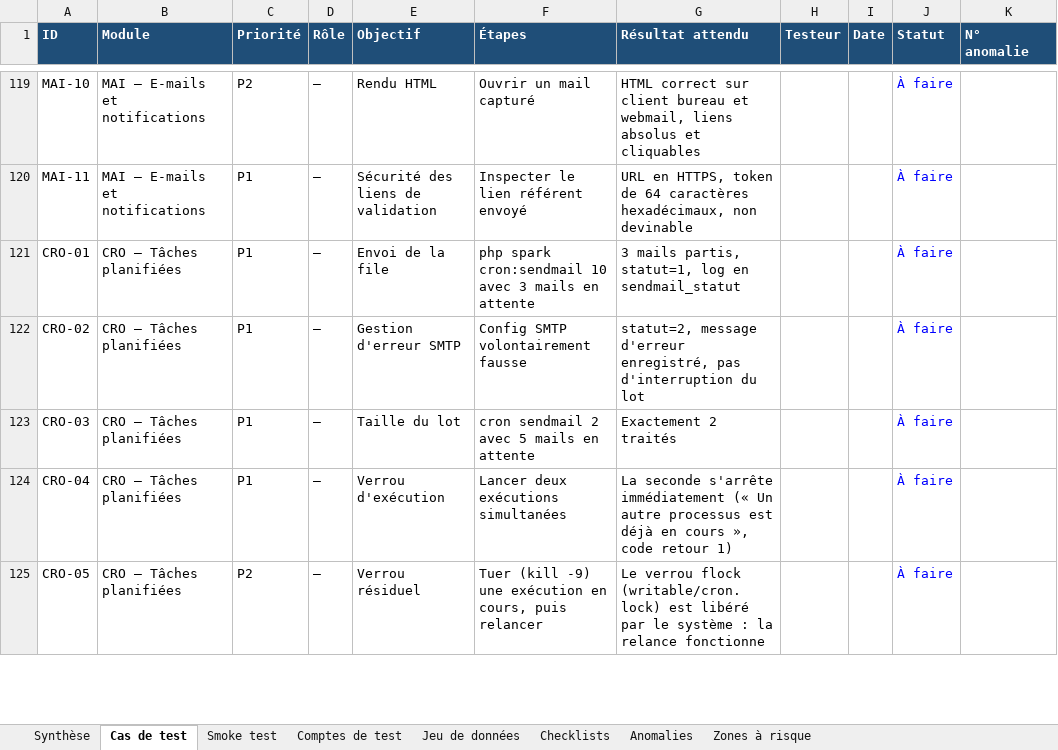
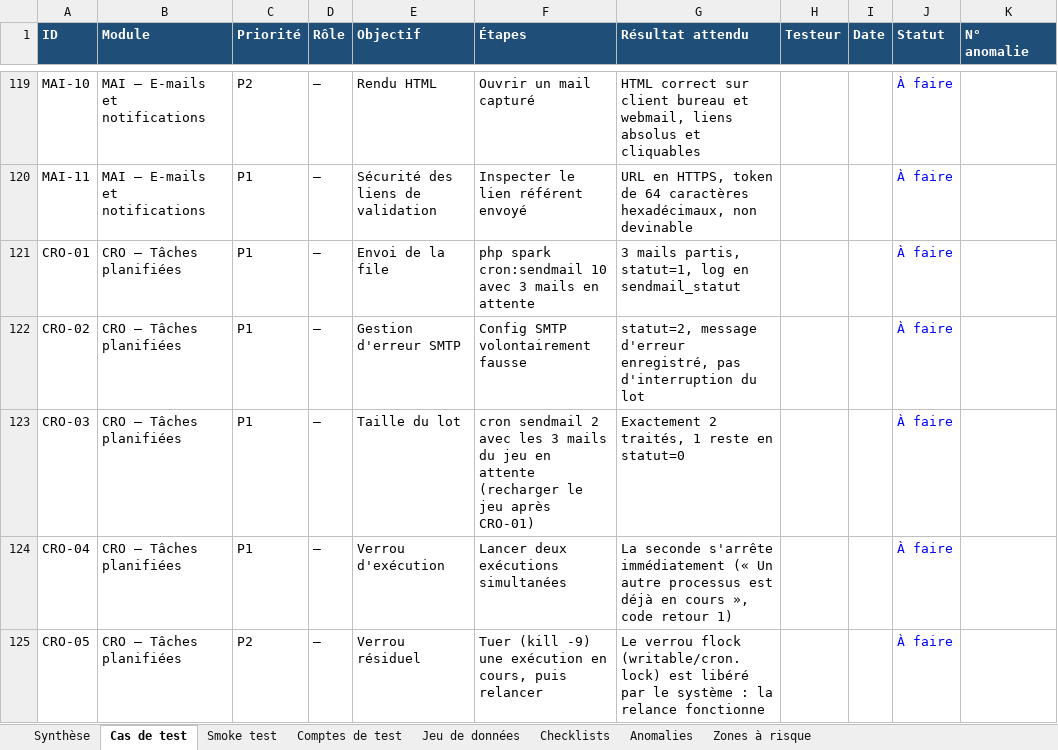
Before and after one commit to tmilefr/site_travaux, an Excel workbook: plan_tests_site_travaux.xlsx, sheet Cas de test, drawn as a sheet; only a part is shown, gaps mark what is left out; values as stored, in another font and other column widths than the file's, no borders; charts and pictures and conditional formats not drawn; the diff covers the shown part only; the diff names each change by its address in the sheet, - before the commit and + after, or states it on an @@ line.

```diff
--- a/plan_tests_site_travaux.xlsx (sheet Cas de test)
+++ b/plan_tests_site_travaux.xlsx (sheet Cas de test)
-F123 (Étapes): …2 avec 5 mails en attente
+F123 (Étapes): …2 avec les 3 mails du jeu en attente (recharger le jeu après CRO-01)
-G123 (Résultat attendu): Exactement 2 traités
+G123 (Résultat attendu): Exactement 2 traités, 1 reste en statut=0
```
Also changed, not shown: 5 edited cells elsewhere in this sheet, sheet Comptes de test, sheet Smoke test, sheet Checklists, sheet Jeu de données, 4 other files.
